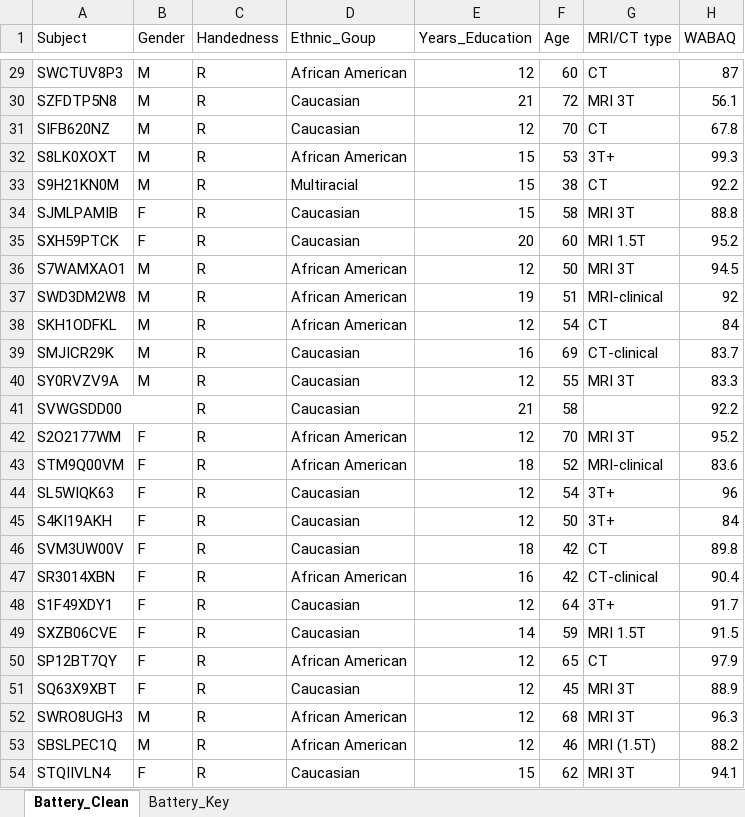
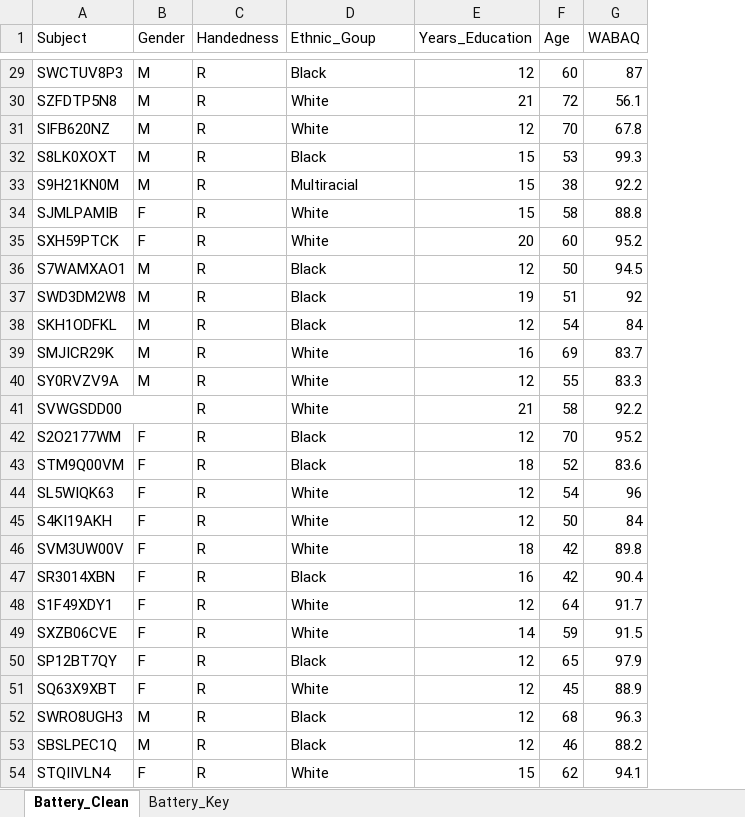
Before and after one commit to channinghambric/AphasiaProject, an Excel workbook: analysis/Battery_WithKey.xlsx, sheet Battery_Clean, drawn as a sheet; only a part is shown, gaps mark what is left out; values as stored, in another font and other column widths than the file's, no borders; the diff covers the shown part only; the diff names each change by its address in the sheet, - before the commit and + after, or states it on an @@ line.

Commit message:
updated battery

```diff
--- a/analysis/Battery_WithKey.xlsx (sheet Battery_Clean)
+++ b/analysis/Battery_WithKey.xlsx (sheet Battery_Clean)
-column G (MRI/CT type), rows 29-54: CT | MRI 3T | CT | 3T+ | CT | MRI 3T | MRI 1.5T | MRI 3T | MRI-clinical | CT | CT-clinical | MRI 3T |  | MRI 3T | MRI-clinical | 3T+ | 3T+ | CT | CT-clinical | 3T+ | MRI 1.5T | CT | MRI 3T | MRI 3T | MRI (1.5T) | MRI 3T
-D29 (Ethnic_Goup): African American
+D29 (Ethnic_Goup): Black
-D30:D31 (Ethnic_Goup): Caucasian
+D30:D31 (Ethnic_Goup): White
-D32 (Ethnic_Goup): African American
+D32 (Ethnic_Goup): Black
-D34:D35 (Ethnic_Goup): Caucasian
+D34:D35 (Ethnic_Goup): White
-D36:D38 (Ethnic_Goup): African American
+D36:D38 (Ethnic_Goup): Black
-D39:D41 (Ethnic_Goup): Caucasian
+D39:D41 (Ethnic_Goup): White
-D42:D43 (Ethnic_Goup): African American
+D42:D43 (Ethnic_Goup): Black
-D44:D46 (Ethnic_Goup): Caucasian
+D44:D46 (Ethnic_Goup): White
-D47 (Ethnic_Goup): African American
+D47 (Ethnic_Goup): Black
-D48:D49 (Ethnic_Goup): Caucasian
+D48:D49 (Ethnic_Goup): White
-D50 (Ethnic_Goup): African American
+D50 (Ethnic_Goup): Black
-D51 (Ethnic_Goup): Caucasian
+D51 (Ethnic_Goup): White
-D52:D53 (Ethnic_Goup): African American
+D52:D53 (Ethnic_Goup): Black
-D54 (Ethnic_Goup): Caucasian
+D54 (Ethnic_Goup): White
```
Also changed, not shown: 27 edited cells elsewhere in this sheet, 1 other file.
